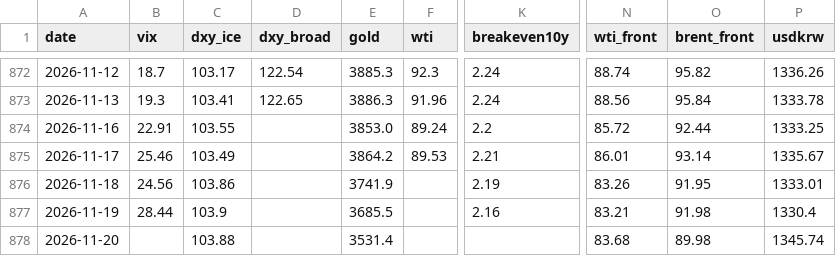
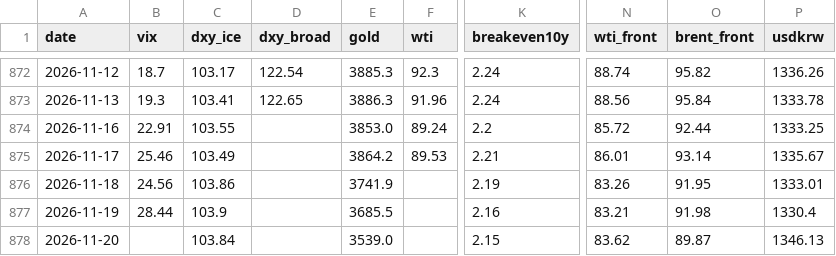
Before and after one commit to hshs9413-gif/narrative-tracker, a CSV file: docs/data/market_snapshot.csv, drawn as a sheet; only a part is shown, gaps mark what is left out; the diff names each change by its address in the sheet, - before the commit and + after, or states it on an @@ line.

```diff
--- a/docs/data/market_snapshot.csv
+++ b/docs/data/market_snapshot.csv
-C878 (dxy_ice): 103.88
+C878 (dxy_ice): 103.84
-E878 (gold): 3531.4
+E878 (gold): 3539.0
-K878 (breakeven10y): (empty)
+K878 (breakeven10y): 2.15
-N878 (wti_front): 83.68
+N878 (wti_front): 83.62
-O878 (brent_front): 89.98
+O878 (brent_front): 89.87
-P878 (usdkrw): 1345.74
+P878 (usdkrw): 1346.13
```
Also changed, not shown: docs/data/regime_log.csv, 3 other files.
